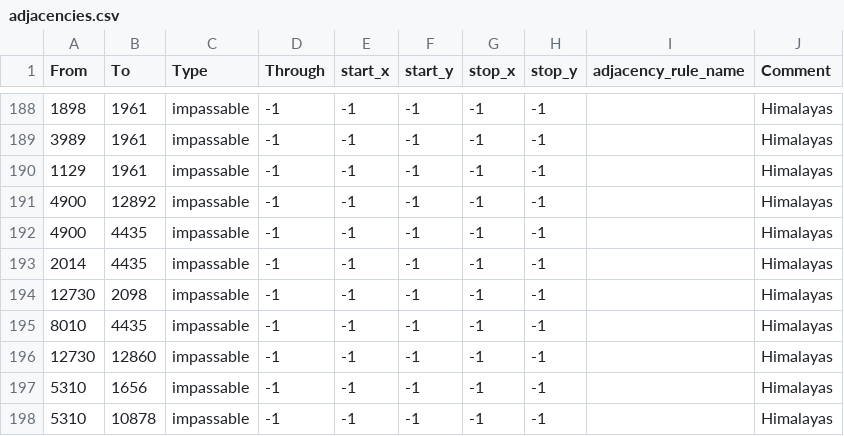
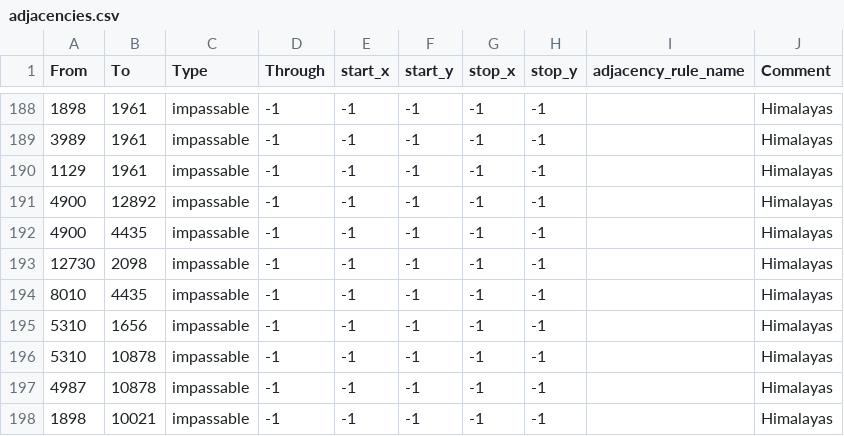
Before and after one commit to MADCAT416/megrez, a CSV file: map/adjacencies.csv, drawn as a sheet; only a part is shown, gaps mark what is left out; the shorter side is filled out with more unchanged rows.

```diff
--- a/map/adjacencies.csv
+++ b/map/adjacencies.csv
@@ -192,6 +192,4 @@ From;To;Type;Through;start_x;start_y;stop_x;stop_y;adjacency_rule_name;Comment
 4900;4435;impassable;-1;-1;-1;-1;-1;;Himalayas
-2014;4435;impassable;-1;-1;-1;-1;-1;;Himalayas
 12730;2098;impassable;-1;-1;-1;-1;-1;;Himalayas
 8010;4435;impassable;-1;-1;-1;-1;-1;;Himalayas
-12730;12860;impassable;-1;-1;-1;-1;-1;;Himalayas
 5310;1656;impassable;-1;-1;-1;-1;-1;;Himalayas
```
Also changed, not shown: 24 other files.
